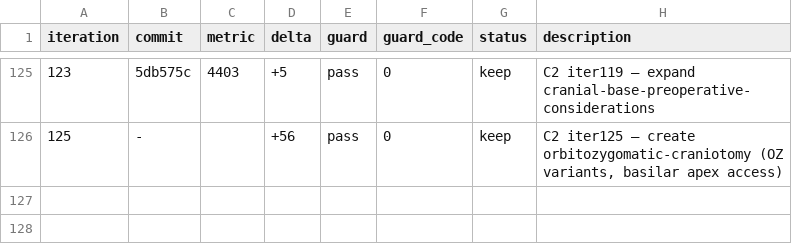
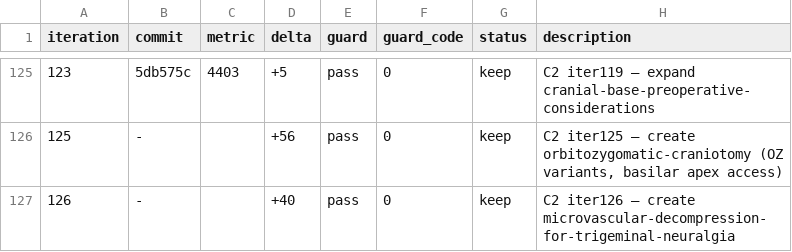
Before and after one commit to brainbloodbarrier/Rhotons-wiki, a TSV file: .autoresearch/nsatlas/results.tsv, drawn as a sheet; only a part is shown, gaps mark what is left out; the diff names each change by its address in the sheet, - before the commit and + after, or states it on an @@ line.

```diff
--- a/.autoresearch/nsatlas/results.tsv
+++ b/.autoresearch/nsatlas/results.tsv
+row 127: 126 | - |  | +40 | pass | 0 | keep | C2 iter126 — create microvascular-decompression-for-trigeminal-neuralgia
```
Also changed, not shown: 1 other file.
